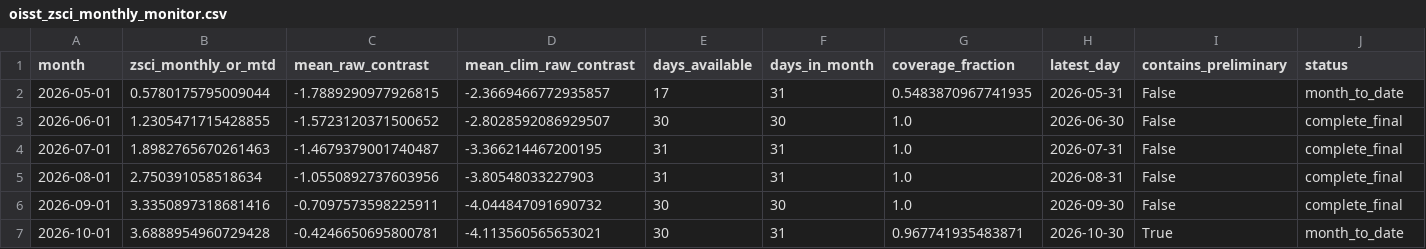
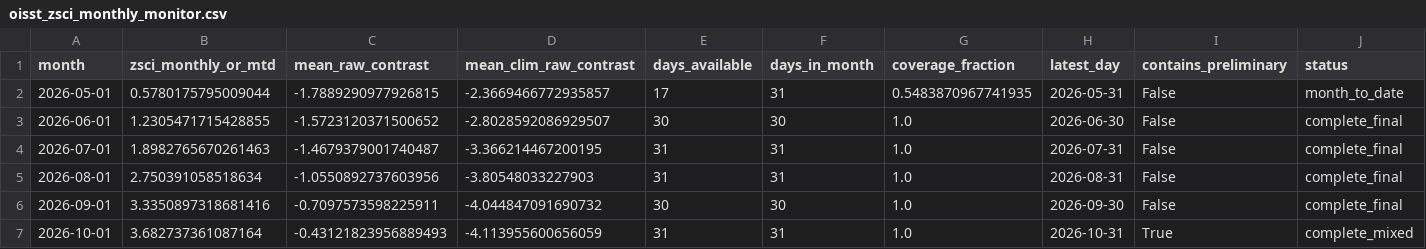
Before and after one commit to wiz-ball-5/zsci-monitoring, a CSV file: data/processed/oisst_zsci_monthly_monitor.csv, drawn as a sheet.

```diff
--- a/data/processed/oisst_zsci_monthly_monitor.csv
+++ b/data/processed/oisst_zsci_monthly_monitor.csv
@@ -6,2 +6,2 @@ month,zsci_monthly_or_mtd,mean_raw_contrast,mean_clim_raw_contrast,days_availabl
 2026-09-01,3.3350897318681416,-0.7097573598225911,-4.044847091690732,30,30,1.0,2026-09-30,False,complete_final
-2026-10-01,3.6888954960729428,-0.4246650695800781,-4.113560565653021,30,31,0.967741935483871,2026-10-30,True,month_to_date
+2026-10-01,3.682737361087164,-0.43121823956889493,-4.113955600656059,31,31,1.0,2026-10-31,True,complete_mixed
```
Also changed, not shown: data/processed/oisst_zsci_daily.csv, 1 other file.
